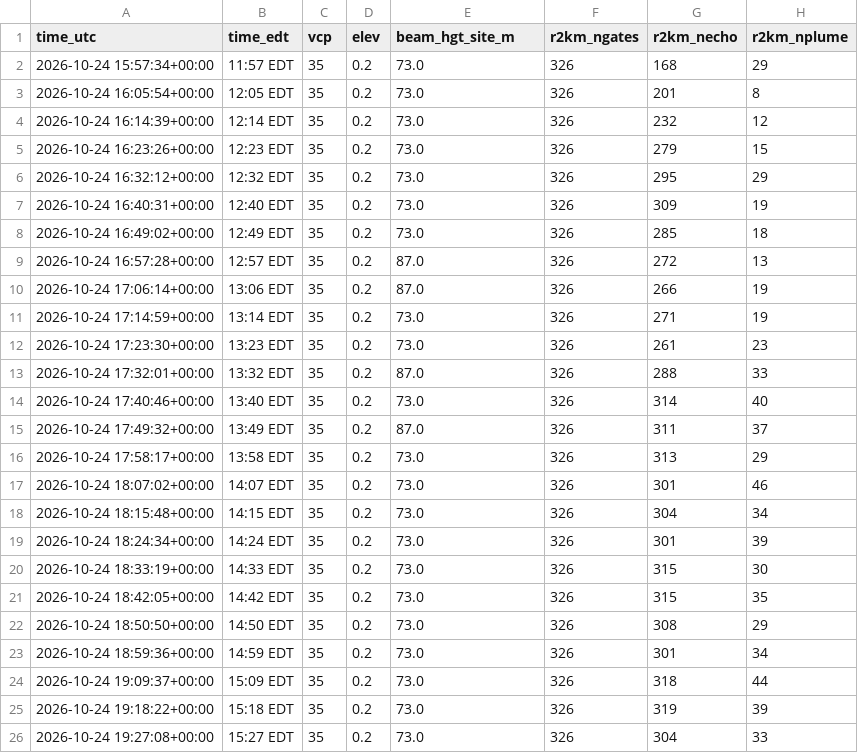
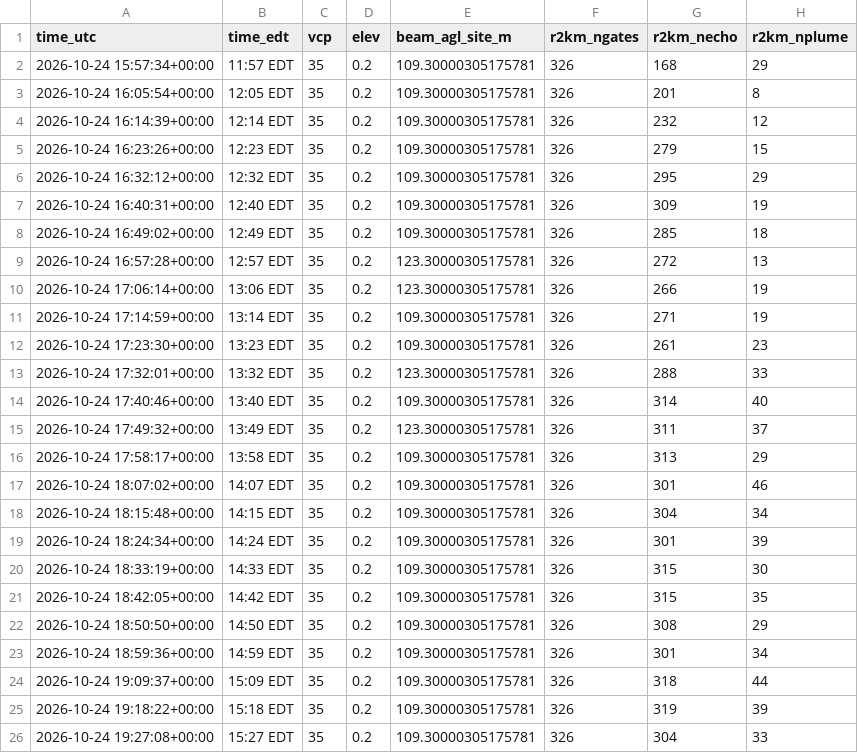
Before and after one commit to jbzambon/liveburn_24Oct26, a CSV file: burn_out/krax_lowest_tilt_site.csv, drawn as a sheet; only a part is shown; the diff names each change by its address in the sheet, - before the commit and + after, or states it on an @@ line.

```diff
--- a/burn_out/krax_lowest_tilt_site.csv
+++ b/burn_out/krax_lowest_tilt_site.csv
-E1: beam_hgt_site_m
+E1: beam_agl_site_m
-E2:E8 (beam_agl_site_m): 73.0
+E2:E8 (beam_agl_site_m): 109.30000305175781
-E9:E10 (beam_agl_site_m): 87.0
+E9:E10 (beam_agl_site_m): 123.30000305175781
-E11:E12 (beam_agl_site_m): 73.0
+E11:E12 (beam_agl_site_m): 109.30000305175781
-E13 (beam_agl_site_m): 87.0
+E13 (beam_agl_site_m): 123.30000305175781
-E14 (beam_agl_site_m): 73.0
+E14 (beam_agl_site_m): 109.30000305175781
-E15 (beam_agl_site_m): 87.0
+E15 (beam_agl_site_m): 123.30000305175781
-E16:E26 (beam_agl_site_m): 73.0
+E16:E26 (beam_agl_site_m): 109.30000305175781
```
Also changed, not shown: burn_out/krax_all_tilts_site.csv, 21 other files.
